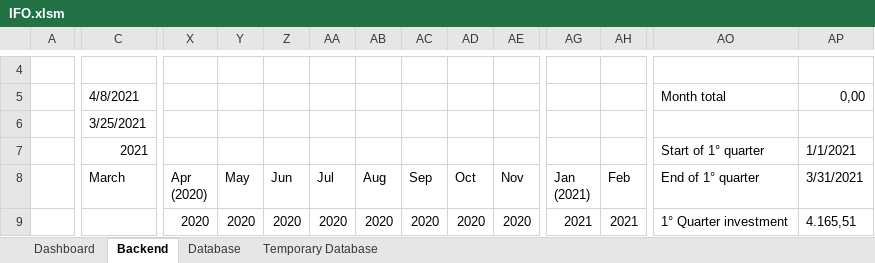
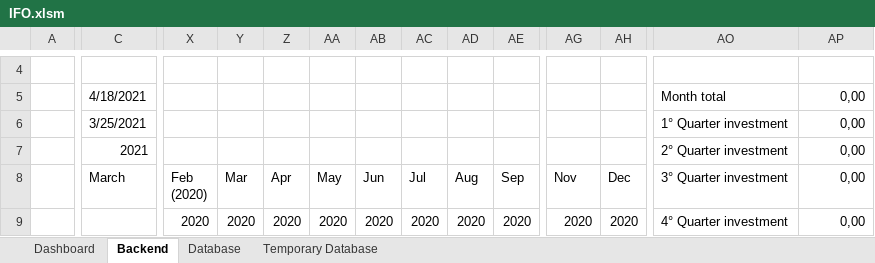
Before and after one commit to DiegoHeer/ifo, an Excel workbook: ifo/IFO.xlsm, sheet Backend, drawn as a sheet; only a part is shown, gaps mark what is left out; values as stored, in another font and other column widths than the file's, no cell formats; table styles not drawn; ↵ is a line break in a cell; the diff covers the shown part only; the diff names each change by its address in the sheet, - before the commit and + after, or states it on an @@ line.

Commit message:
Finished developing backend module. Only left main functions of ifo.py and broad testing of all functions of all modules

```diff
--- a/ifo/IFO.xlsm (sheet Backend)
+++ b/ifo/IFO.xlsm (sheet Backend)
-C5: 4/8/2021
+C5: 4/18/2021
-AO6 (Month total): (empty)
+AO6 (Month total): 1° Quarter investment
-AP6 (0,00): (empty)
+AP6 (0,00): 0,00
-AO7 (Month total): Start of 1° quarter
+AO7 (Month total): 2° Quarter investment
-AP7 (0,00): 1/1/2021
+AP7 (0,00): 0,00
-X8: Apr ↵ (2020)
+X8: Feb ↵ (2020)
-Y8: May
+Y8: Mar
-Z8: Jun
+Z8: Apr
-AA8: Jul
+AA8: May
-AB8: Aug
+AB8: Jun
-AC8: Sep
+AC8: Jul
-AD8: Oct
+AD8: Aug
-AE8: Nov
+AE8: Sep
-AG8: Jan ↵ (2021)
+AG8: Nov
-AH8: Feb
+AH8: Dec
-AO8 (Month total): End of 1° quarter
+AO8 (Month total): 3° Quarter investment
-AP8 (0,00): 3/31/2021
+AP8 (0,00): 0,00
-AG9: 2021
+AG9: 2020
-AH9: 2021
+AH9: 2020
-AO9 (Month total): 1° Quarter investment
+AO9 (Month total): 4° Quarter investment
-AP9 (0,00): 4.165,51
+AP9 (0,00): 0,00
```
Also changed, not shown: 12 added rows, 12 removed rows, 109 edited cells and merged cells elsewhere in this sheet, sheet Dashboard, cell formats, formulas that keep their value, charts or pictures, 1 other file.
